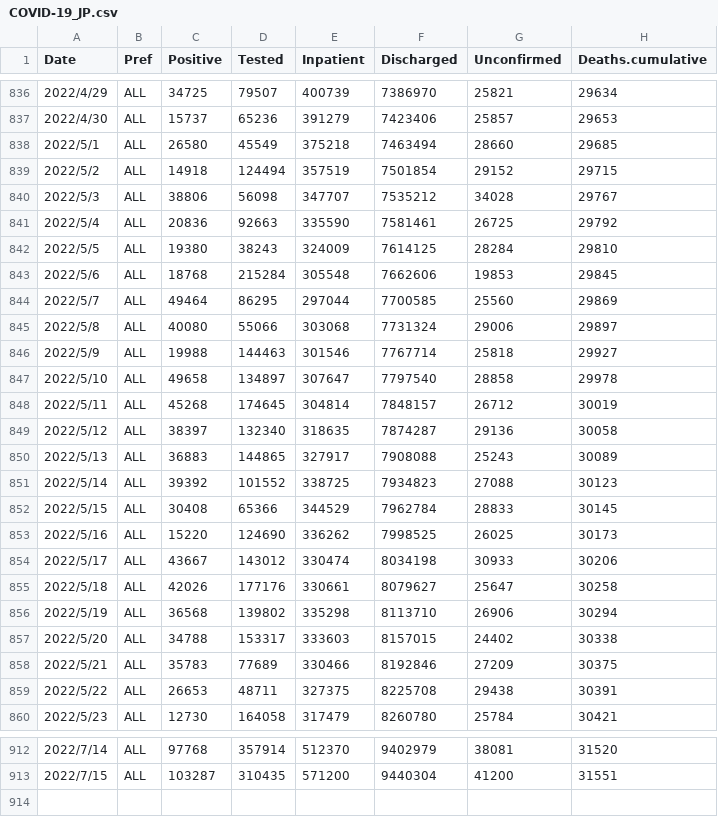
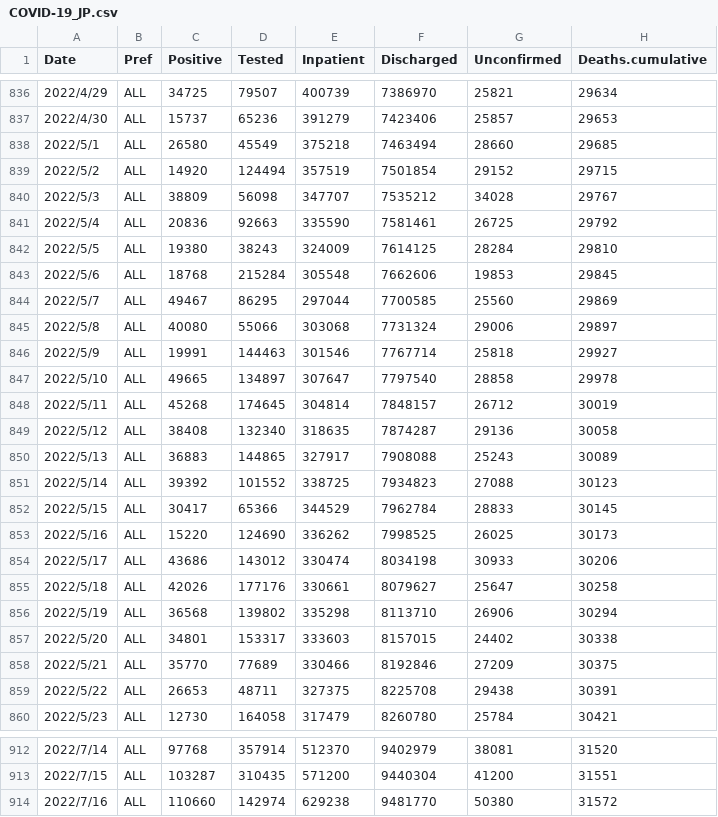
Before and after one commit to u-10bei/u-10bei.github.io, a CSV file: datas/COVID-19_JP.csv, drawn as a sheet; only a part is shown, gaps mark what is left out; the diff covers the shown part only.

```diff
--- a/datas/COVID-19_JP.csv
+++ b/datas/COVID-19_JP.csv
@@ -838,4 +838,4 @@ Date,Pref,Positive,Tested,Inpatient,Discharged,Unconfirmed,Deaths.cumulative
 2022/5/1,ALL,26580,45549,375218,7463494,28660,29685
-2022/5/2,ALL,14918,124494,357519,7501854,29152,29715
-2022/5/3,ALL,38806,56098,347707,7535212,34028,29767
+2022/5/2,ALL,14920,124494,357519,7501854,29152,29715
+2022/5/3,ALL,38809,56098,347707,7535212,34028,29767
 2022/5/4,ALL,20836,92663,335590,7581461,26725,29792
@@ -843,17 +843,17 @@ Date,Pref,Positive,Tested,Inpatient,Discharged,Unconfirmed,Deaths.cumulative
 2022/5/6,ALL,18768,215284,305548,7662606,19853,29845
-2022/5/7,ALL,49464,86295,297044,7700585,25560,29869
+2022/5/7,ALL,49467,86295,297044,7700585,25560,29869
 2022/5/8,ALL,40080,55066,303068,7731324,29006,29897
-2022/5/9,ALL,19988,144463,301546,7767714,25818,29927
-2022/5/10,ALL,49658,134897,307647,7797540,28858,29978
+2022/5/9,ALL,19991,144463,301546,7767714,25818,29927
+2022/5/10,ALL,49665,134897,307647,7797540,28858,29978
 2022/5/11,ALL,45268,174645,304814,7848157,26712,30019
-2022/5/12,ALL,38397,132340,318635,7874287,29136,30058
+2022/5/12,ALL,38408,132340,318635,7874287,29136,30058
 2022/5/13,ALL,36883,144865,327917,7908088,25243,30089
 2022/5/14,ALL,39392,101552,338725,7934823,27088,30123
-2022/5/15,ALL,30408,65366,344529,7962784,28833,30145
+2022/5/15,ALL,30417,65366,344529,7962784,28833,30145
 2022/5/16,ALL,15220,124690,336262,7998525,26025,30173
-2022/5/17,ALL,43667,143012,330474,8034198,30933,30206
+2022/5/17,ALL,43686,143012,330474,8034198,30933,30206
 2022/5/18,ALL,42026,177176,330661,8079627,25647,30258
 2022/5/19,ALL,36568,139802,335298,8113710,26906,30294
-2022/5/20,ALL,34788,153317,333603,8157015,24402,30338
-2022/5/21,ALL,35783,77689,330466,8192846,27209,30375
+2022/5/20,ALL,34801,153317,333603,8157015,24402,30338
+2022/5/21,ALL,35770,77689,330466,8192846,27209,30375
 2022/5/22,ALL,26653,48711,327375,8225708,29438,30391
@@ -913 +913,2 @@ Date,Pref,Positive,Tested,Inpatient,Discharged,Unconfirmed,Deaths.cumulative
 2022/7/15,ALL,103287,310435,571200,9440304,41200,31551
+2022/7/16,ALL,110660,142974,629238,9481770,50380,31572
```
Also changed, not shown: 9 edited cells elsewhere in this file, 1 other file.
